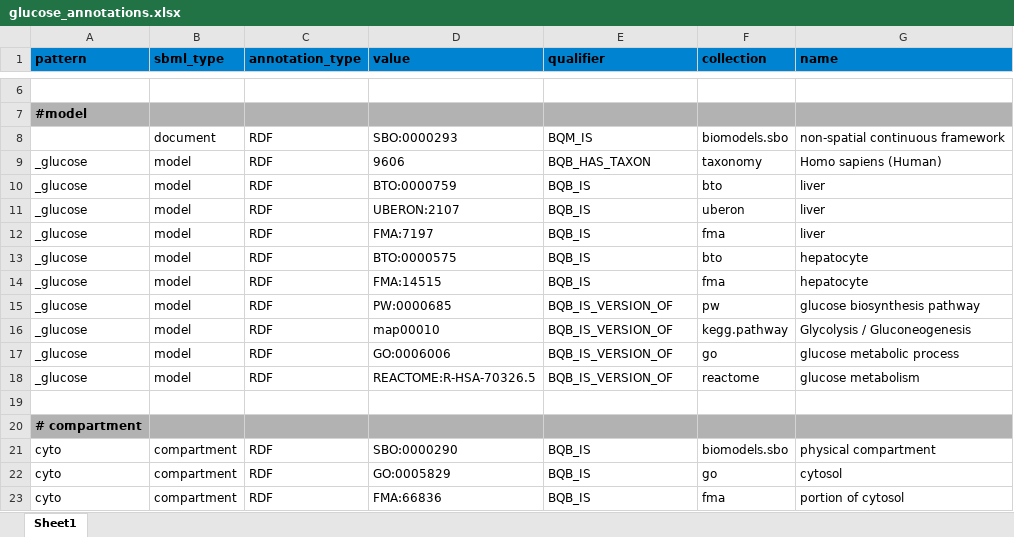
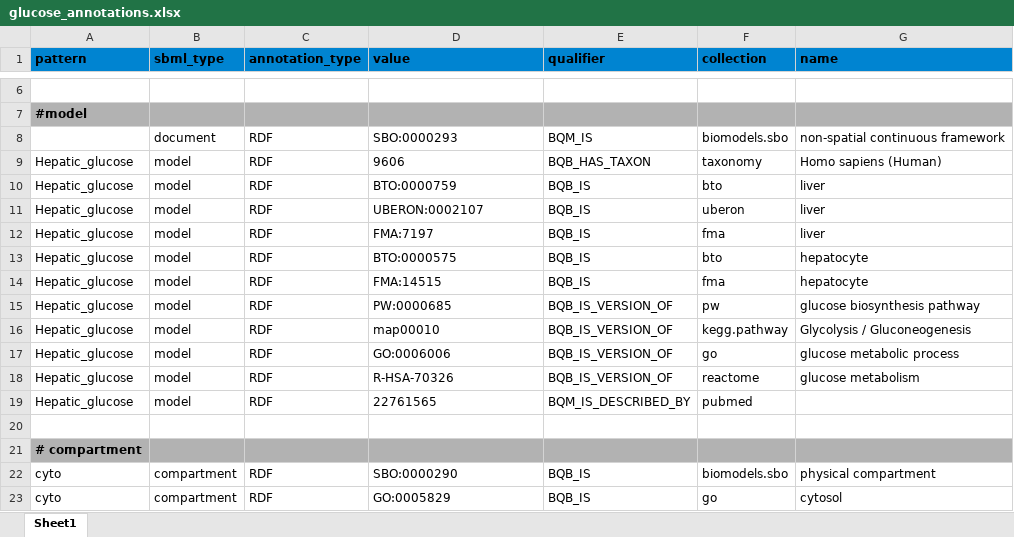
Before and after one commit to matthiaskoenig/sbmlutils, an Excel workbook: sbmlutils/examples/models/glucose/glucose_annotations.xlsx, sheet Sheet1, drawn as a sheet; only a part is shown, gaps mark what is left out; the shorter side is filled out with more unchanged rows; values as stored, in another font and other column widths than the file's, no borders; the diff names each change by its address in the sheet, - before the commit and + after, or states it on an @@ line.

Commit message:
annotations in glucose model fixed

```diff
--- a/sbmlutils/examples/models/glucose/glucose_annotations.xlsx (sheet Sheet1)
+++ b/sbmlutils/examples/models/glucose/glucose_annotations.xlsx (sheet Sheet1)
-A9:A18 (pattern): _glucose
+A9:A18 (pattern): Hepatic_glucose
-D11 (value): UBERON:2107
+D11 (value): UBERON:0002107
-D18 (value): REACTOME:R-HSA-70326.5
+D18 (value): R-HSA-70326
+row 19: Hepatic_glucose | model | RDF | 22761565 | BQM_IS_DESCRIBED_BY | pubmed
```
Also changed, not shown: sbmlutils/examples/models/galactose/galactose_annotations.xlsx, 4 other files.
